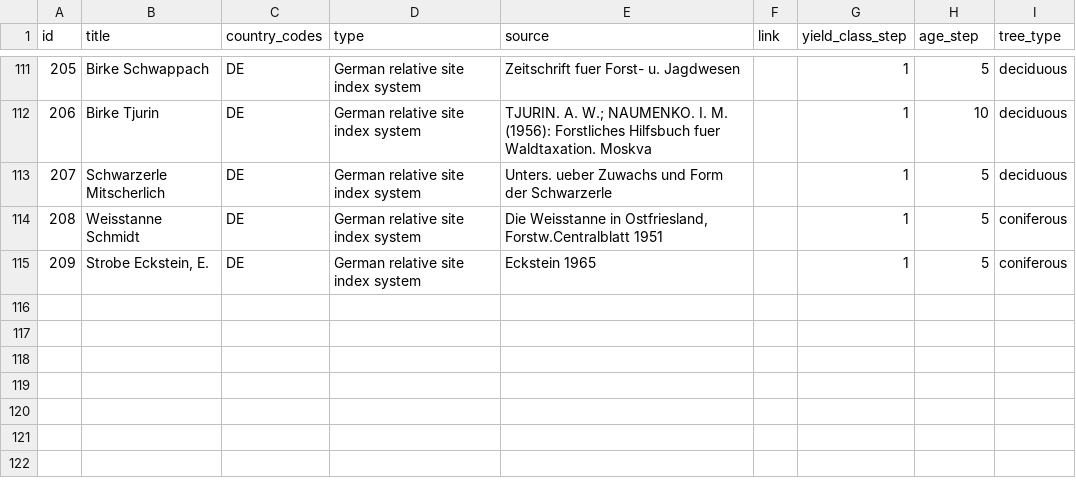
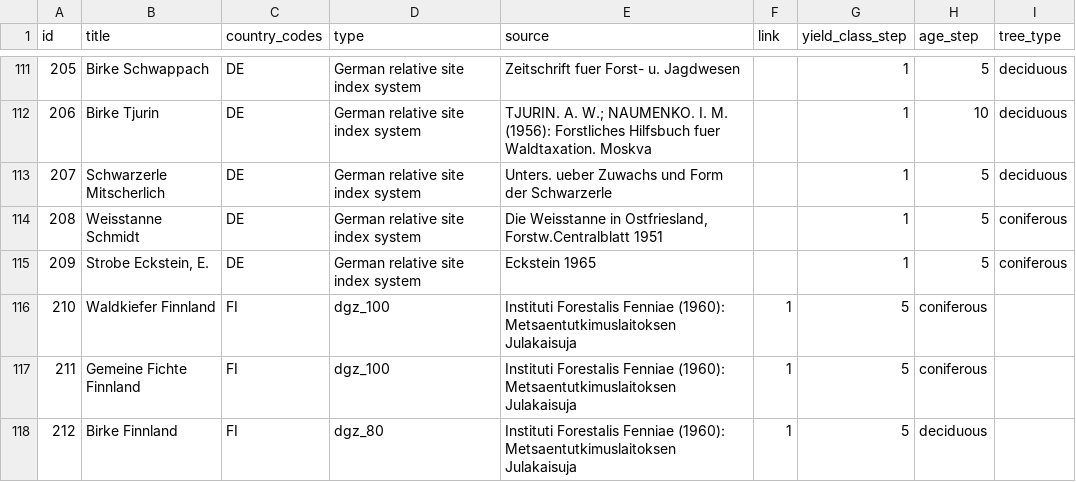
Before and after one commit to treely/openyieldtables, a CSV file: src/openyieldtables/data/yield_tables_meta.csv, drawn as a sheet; only a part is shown, gaps mark what is left out.

Commit message:
feat: add finish yield tables

```diff
--- a/src/openyieldtables/data/yield_tables_meta.csv
+++ b/src/openyieldtables/data/yield_tables_meta.csv
@@ -115 +115,4 @@ id;title;country_codes;type;source;link;yield_class_step;age_step;tree_type
 209;Strobe Eckstein, E.;DE;German relative site index system;Eckstein 1965;;1;5;coniferous
+210;Waldkiefer Finnland;FI;dgz_100;Instituti Forestalis Fenniae (1960): Metsaentutkimuslaitoksen Julakaisuja;1;5;coniferous
+211;Gemeine Fichte Finnland;FI;dgz_100;Instituti Forestalis Fenniae (1960): Metsaentutkimuslaitoksen Julakaisuja;1;5;coniferous
+212;Birke Finnland;FI;dgz_80;Instituti Forestalis Fenniae (1960): Metsaentutkimuslaitoksen Julakaisuja;1;5;deciduous
```
Also changed, not shown: 1 other file.
